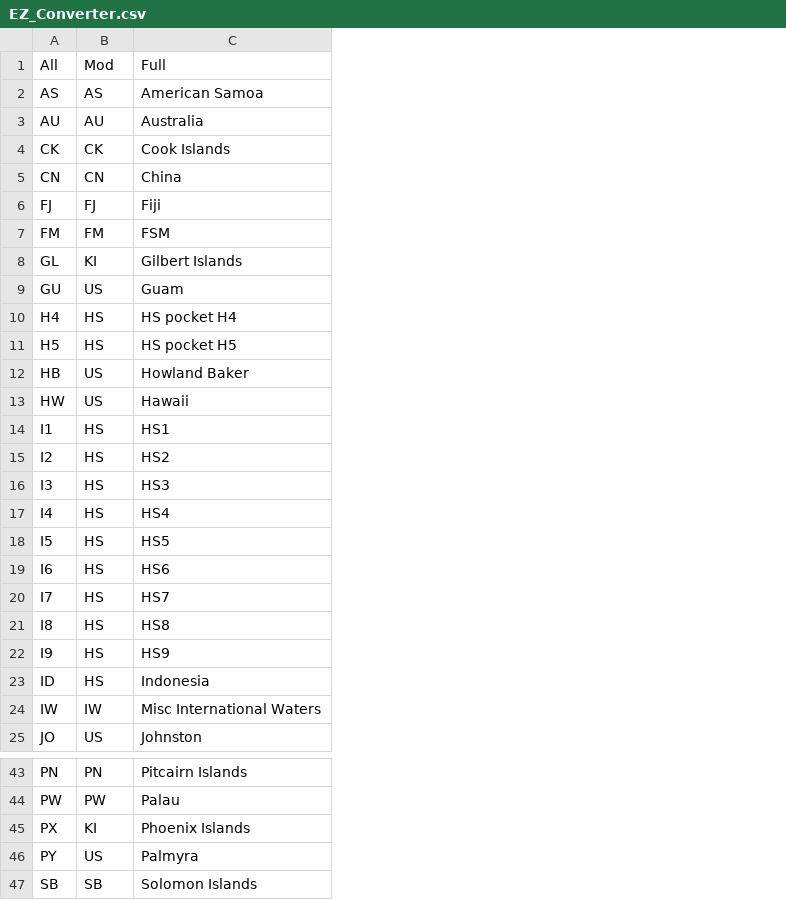
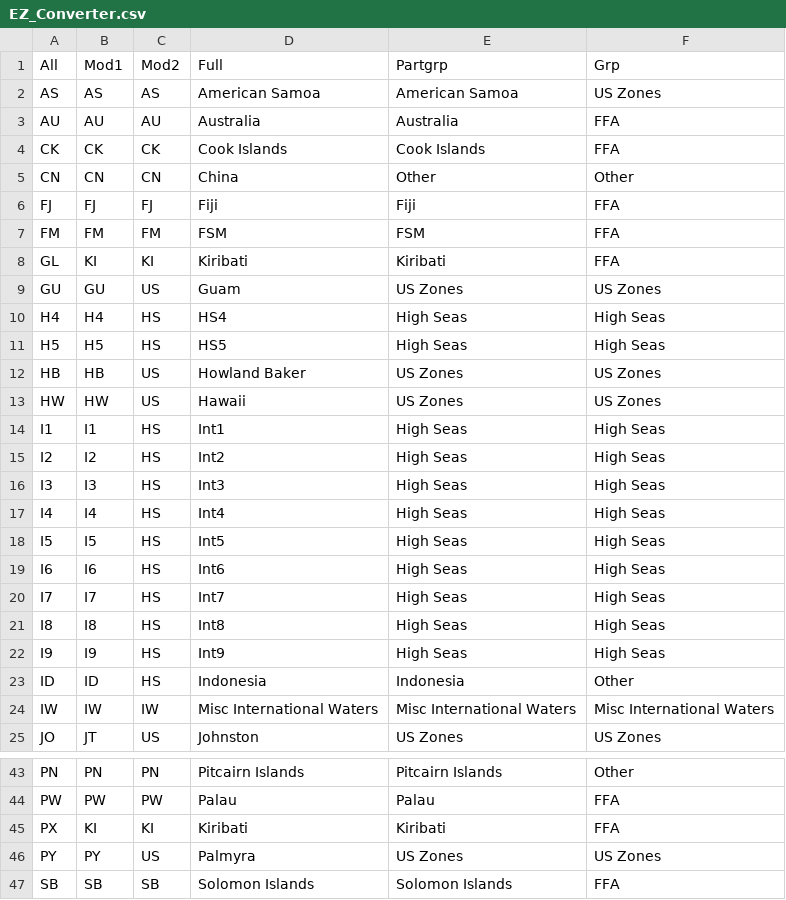
Before and after one commit to tetemouton/ACE-visualise, a CSV file: Data/EZ_Converter.csv, drawn as a sheet; only a part is shown, gaps mark what is left out; addresses are those after the commit; the diff covers the shown part only; the diff names each change by its address in the sheet, - before the commit and + after, or states it on an @@ line.

Commit message:
Catch converter update

```diff
--- a/Data/EZ_Converter.csv
+++ b/Data/EZ_Converter.csv
+column B (Mod1), rows 2-25: AS | AU | CK | CN | FJ | FM | KI | GU | H4 | H5 | HB | HW | I1 | I2 | I3 | I4 | I5 | I6 | I7 | I8 | I9 | ID | IW | JT; rows 43-47: PN | PW | KI | PY | SB
+column E (Partgrp), rows 2-25: American Samoa | Australia | Cook Islands | Other | Fiji | FSM | Kiribati | US Zones | High Seas | High Seas | US Zones | US Zones | High Seas | High Seas | High Seas | High Seas | High Seas | High Seas | High Seas | High Seas | High Seas | Indonesia | Misc International Waters | US Zones; rows 43-47: Pitcairn Islands | Palau | Kiribati | US Zones | Solomon Islands
+column F (Grp), rows 2-25: US Zones | FFA | FFA | Other | FFA | FFA | FFA | US Zones | High Seas | High Seas | US Zones | US Zones | High Seas | High Seas | High Seas | High Seas | High Seas | High Seas | High Seas | High Seas | High Seas | Other | Misc International Waters | US Zones; rows 43-47: Other | FFA | FFA | US Zones | FFA
-C1: Mod
+C1: Mod2
-D8 (Full): Gilbert Islands
+D8 (Full): Kiribati
-D10 (Full): HS pocket H4
+D10 (Full): HS4
-D11 (Full): HS pocket H5
+D11 (Full): HS5
-D14 (Full): HS1
+D14 (Full): Int1
-D15 (Full): HS2
+D15 (Full): Int2
-D16 (Full): HS3
+D16 (Full): Int3
-D17 (Full): HS4
+D17 (Full): Int4
-D18 (Full): HS5
+D18 (Full): Int5
-D19 (Full): HS6
+D19 (Full): Int6
-D20 (Full): HS7
+D20 (Full): Int7
-D21 (Full): HS8
+D21 (Full): Int8
-D22 (Full): HS9
+D22 (Full): Int9
-D45 (Full): Phoenix Islands
+D45 (Full): Kiribati
```
Also changed, not shown: 3 edited cells elsewhere in this file, 23 other files.
